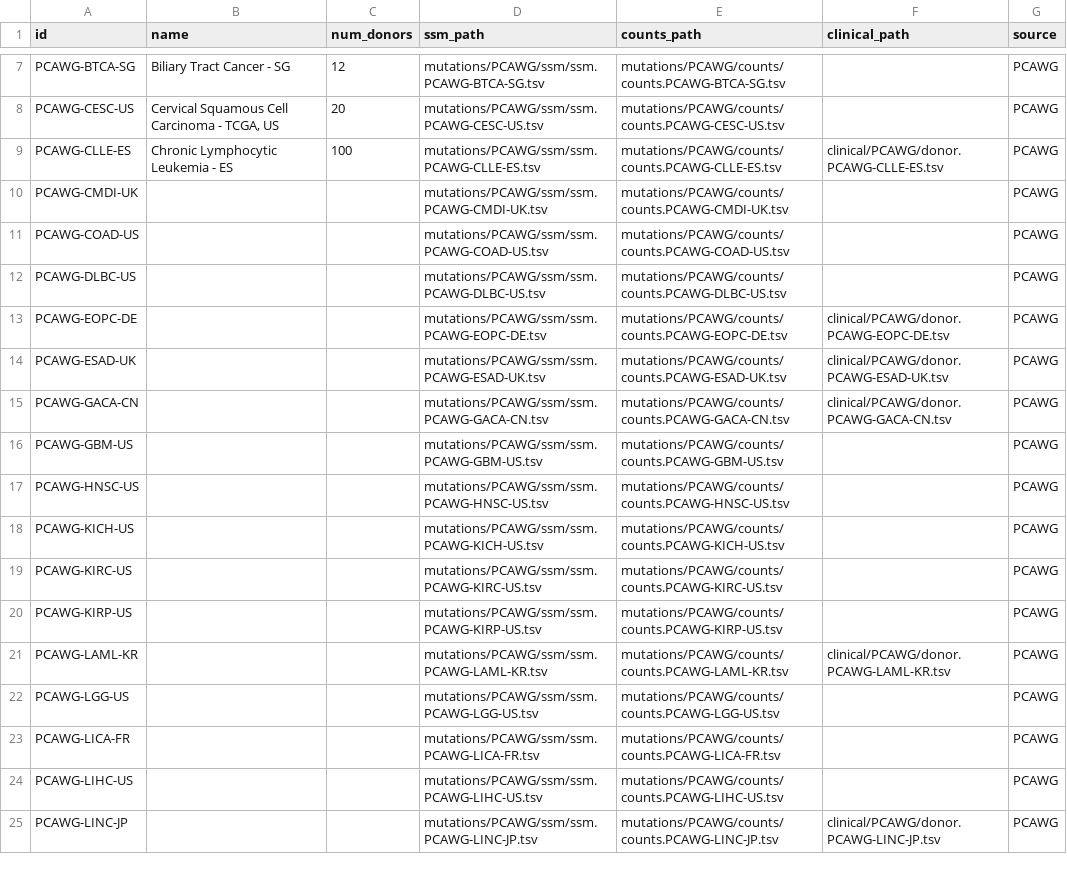
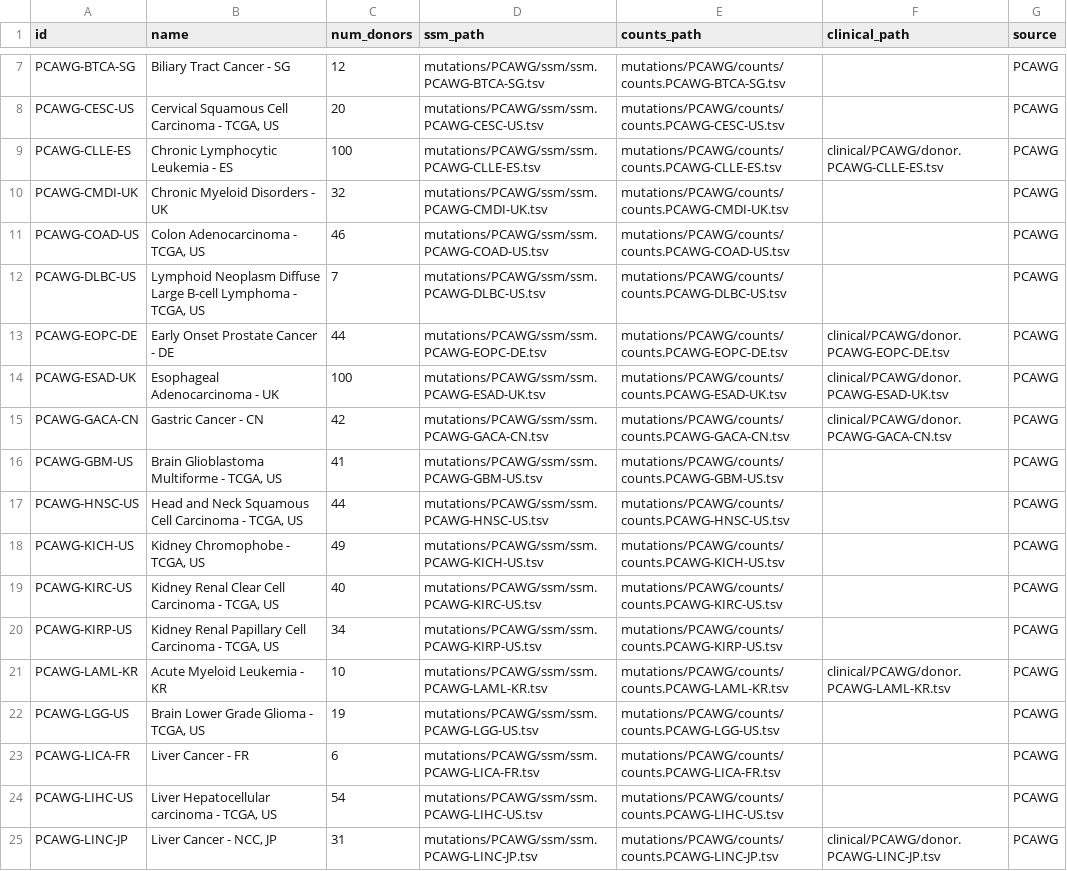
Before and after one commit to keller-mark/signature-visualization-backend, a TSV file: data/meta.tsv, drawn as a sheet; only a part is shown, gaps mark what is left out; the diff covers the shown part only.

Commit message:
Updated metadata

```diff
--- a/data/meta.tsv
+++ b/data/meta.tsv
@@ -9,17 +9,17 @@ PCAWG-CESC-US	"Cervical Squamous Cell Carcinoma - TCGA, US"	20	mutations/PCAWG/s
 PCAWG-CLLE-ES	Chronic Lymphocytic Leukemia - ES	100	mutations/PCAWG/ssm/ssm.PCAWG-CLLE-ES.tsv	mutations/PCAWG/counts/counts.PCAWG-CLLE-ES.tsv	clinical/PCAWG/donor.PCAWG-CLLE-ES.tsv	PCAWG
-PCAWG-CMDI-UK			mutations/PCAWG/ssm/ssm.PCAWG-CMDI-UK.tsv	mutations/PCAWG/counts/counts.PCAWG-CMDI-UK.tsv		PCAWG
-PCAWG-COAD-US			mutations/PCAWG/ssm/ssm.PCAWG-COAD-US.tsv	mutations/PCAWG/counts/counts.PCAWG-COAD-US.tsv		PCAWG
-PCAWG-DLBC-US			mutations/PCAWG/ssm/ssm.PCAWG-DLBC-US.tsv	mutations/PCAWG/counts/counts.PCAWG-DLBC-US.tsv		PCAWG
-PCAWG-EOPC-DE			mutations/PCAWG/ssm/ssm.PCAWG-EOPC-DE.tsv	mutations/PCAWG/counts/counts.PCAWG-EOPC-DE.tsv	clinical/PCAWG/donor.PCAWG-EOPC-DE.tsv	PCAWG
-PCAWG-ESAD-UK			mutations/PCAWG/ssm/ssm.PCAWG-ESAD-UK.tsv	mutations/PCAWG/counts/counts.PCAWG-ESAD-UK.tsv	clinical/PCAWG/donor.PCAWG-ESAD-UK.tsv	PCAWG
-PCAWG-GACA-CN			mutations/PCAWG/ssm/ssm.PCAWG-GACA-CN.tsv	mutations/PCAWG/counts/counts.PCAWG-GACA-CN.tsv	clinical/PCAWG/donor.PCAWG-GACA-CN.tsv	PCAWG
-PCAWG-GBM-US			mutations/PCAWG/ssm/ssm.PCAWG-GBM-US.tsv	mutations/PCAWG/counts/counts.PCAWG-GBM-US.tsv		PCAWG
-PCAWG-HNSC-US			mutations/PCAWG/ssm/ssm.PCAWG-HNSC-US.tsv	mutations/PCAWG/counts/counts.PCAWG-HNSC-US.tsv		PCAWG
-PCAWG-KICH-US			mutations/PCAWG/ssm/ssm.PCAWG-KICH-US.tsv	mutations/PCAWG/counts/counts.PCAWG-KICH-US.tsv		PCAWG
-PCAWG-KIRC-US			mutations/PCAWG/ssm/ssm.PCAWG-KIRC-US.tsv	mutations/PCAWG/counts/counts.PCAWG-KIRC-US.tsv		PCAWG
-PCAWG-KIRP-US			mutations/PCAWG/ssm/ssm.PCAWG-KIRP-US.tsv	mutations/PCAWG/counts/counts.PCAWG-KIRP-US.tsv		PCAWG
-PCAWG-LAML-KR			mutations/PCAWG/ssm/ssm.PCAWG-LAML-KR.tsv	mutations/PCAWG/counts/counts.PCAWG-LAML-KR.tsv	clinical/PCAWG/donor.PCAWG-LAML-KR.tsv	PCAWG
-PCAWG-LGG-US			mutations/PCAWG/ssm/ssm.PCAWG-LGG-US.tsv	mutations/PCAWG/counts/counts.PCAWG-LGG-US.tsv		PCAWG
-PCAWG-LICA-FR			mutations/PCAWG/ssm/ssm.PCAWG-LICA-FR.tsv	mutations/PCAWG/counts/counts.PCAWG-LICA-FR.tsv		PCAWG
-PCAWG-LIHC-US			mutations/PCAWG/ssm/ssm.PCAWG-LIHC-US.tsv	mutations/PCAWG/counts/counts.PCAWG-LIHC-US.tsv		PCAWG
-PCAWG-LINC-JP			mutations/PCAWG/ssm/ssm.PCAWG-LINC-JP.tsv	mutations/PCAWG/counts/counts.PCAWG-LINC-JP.tsv	clinical/PCAWG/donor.PCAWG-LINC-JP.tsv	PCAWG
+PCAWG-CMDI-UK	Chronic Myeloid Disorders - UK	32	mutations/PCAWG/ssm/ssm.PCAWG-CMDI-UK.tsv	mutations/PCAWG/counts/counts.PCAWG-CMDI-UK.tsv		PCAWG
+PCAWG-COAD-US	"Colon Adenocarcinoma - TCGA, US"	46	mutations/PCAWG/ssm/ssm.PCAWG-COAD-US.tsv	mutations/PCAWG/counts/counts.PCAWG-COAD-US.tsv		PCAWG
+PCAWG-DLBC-US	"Lymphoid Neoplasm Diffuse Large B-cell Lymphoma - TCGA, US"	7	mutations/PCAWG/ssm/ssm.PCAWG-DLBC-US.tsv	mutations/PCAWG/counts/counts.PCAWG-DLBC-US.tsv		PCAWG
+PCAWG-EOPC-DE	Early Onset Prostate Cancer - DE	44	mutations/PCAWG/ssm/ssm.PCAWG-EOPC-DE.tsv	mutations/PCAWG/counts/counts.PCAWG-EOPC-DE.tsv	clinical/PCAWG/donor.PCAWG-EOPC-DE.tsv	PCAWG
+PCAWG-ESAD-UK	Esophageal Adenocarcinoma - UK	100	mutations/PCAWG/ssm/ssm.PCAWG-ESAD-UK.tsv	mutations/PCAWG/counts/counts.PCAWG-ESAD-UK.tsv	clinical/PCAWG/donor.PCAWG-ESAD-UK.tsv	PCAWG
+PCAWG-GACA-CN	Gastric Cancer - CN	42	mutations/PCAWG/ssm/ssm.PCAWG-GACA-CN.tsv	mutations/PCAWG/counts/counts.PCAWG-GACA-CN.tsv	clinical/PCAWG/donor.PCAWG-GACA-CN.tsv	PCAWG
+PCAWG-GBM-US	"Brain Glioblastoma Multiforme - TCGA, US"	41	mutations/PCAWG/ssm/ssm.PCAWG-GBM-US.tsv	mutations/PCAWG/counts/counts.PCAWG-GBM-US.tsv		PCAWG
+PCAWG-HNSC-US	"Head and Neck Squamous Cell Carcinoma - TCGA, US"	44	mutations/PCAWG/ssm/ssm.PCAWG-HNSC-US.tsv	mutations/PCAWG/counts/counts.PCAWG-HNSC-US.tsv		PCAWG
+PCAWG-KICH-US	"Kidney Chromophobe - TCGA, US"	49	mutations/PCAWG/ssm/ssm.PCAWG-KICH-US.tsv	mutations/PCAWG/counts/counts.PCAWG-KICH-US.tsv		PCAWG
+PCAWG-KIRC-US	"Kidney Renal Clear Cell Carcinoma - TCGA, US"	40	mutations/PCAWG/ssm/ssm.PCAWG-KIRC-US.tsv	mutations/PCAWG/counts/counts.PCAWG-KIRC-US.tsv		PCAWG
+PCAWG-KIRP-US	"Kidney Renal Papillary Cell Carcinoma - TCGA, US"	34	mutations/PCAWG/ssm/ssm.PCAWG-KIRP-US.tsv	mutations/PCAWG/counts/counts.PCAWG-KIRP-US.tsv		PCAWG
+PCAWG-LAML-KR	Acute Myeloid Leukemia - KR	10	mutations/PCAWG/ssm/ssm.PCAWG-LAML-KR.tsv	mutations/PCAWG/counts/counts.PCAWG-LAML-KR.tsv	clinical/PCAWG/donor.PCAWG-LAML-KR.tsv	PCAWG
+PCAWG-LGG-US	"Brain Lower Grade Glioma - TCGA, US"	19	mutations/PCAWG/ssm/ssm.PCAWG-LGG-US.tsv	mutations/PCAWG/counts/counts.PCAWG-LGG-US.tsv		PCAWG
+PCAWG-LICA-FR	Liver Cancer - FR	6	mutations/PCAWG/ssm/ssm.PCAWG-LICA-FR.tsv	mutations/PCAWG/counts/counts.PCAWG-LICA-FR.tsv		PCAWG
+PCAWG-LIHC-US	"Liver Hepatocellular carcinoma - TCGA, US"	54	mutations/PCAWG/ssm/ssm.PCAWG-LIHC-US.tsv	mutations/PCAWG/counts/counts.PCAWG-LIHC-US.tsv		PCAWG
+PCAWG-LINC-JP	"Liver Cancer - NCC, JP"	31	mutations/PCAWG/ssm/ssm.PCAWG-LINC-JP.tsv	mutations/PCAWG/counts/counts.PCAWG-LINC-JP.tsv	clinical/PCAWG/donor.PCAWG-LINC-JP.tsv	PCAWG
```
Also changed, not shown: 46 edited cells elsewhere in this file.
